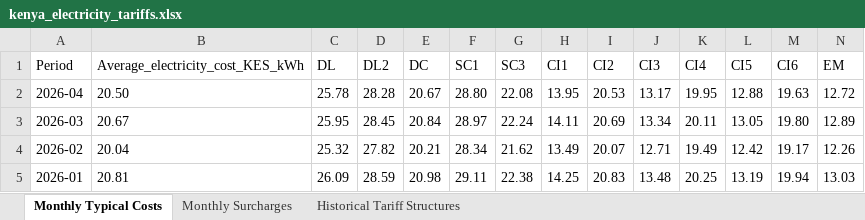
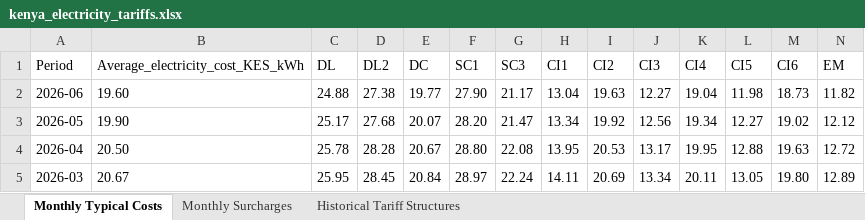
Before and after one commit to Tarimo077/powerpay_v2, an Excel workbook: kenya_tariffs/kenya_electricity_tariffs.xlsx, sheet Monthly Typical Costs, drawn as a sheet; only a part is shown; the shorter side is filled out with more unchanged rows; values as stored, in another font and other column widths than the file's, no borders; rows hold the shown columns only; the diff names each change by its address in the sheet, - before the commit and + after, or states it on an @@ line.

Commit message:
updated tariffs

```diff
--- a/kenya_tariffs/kenya_electricity_tariffs.xlsx (sheet Monthly Typical Costs)
+++ b/kenya_tariffs/kenya_electricity_tariffs.xlsx (sheet Monthly Typical Costs)
+row 2: 2026-06 | 19.60 | 24.88 | 27.38 | 19.77 | 27.90 | 21.17 | 13.04 | 19.63 | 12.27 | 19.04 | 11.98 | 18.73 | 11.82
+row 3: 2026-05 | 19.90 | 25.17 | 27.68 | 20.07 | 28.20 | 21.47 | 13.34 | 19.92 | 12.56 | 19.34 | 12.27 | 19.02 | 12.12
```
Also changed, not shown: sheet Monthly Surcharges, 3 other files.
